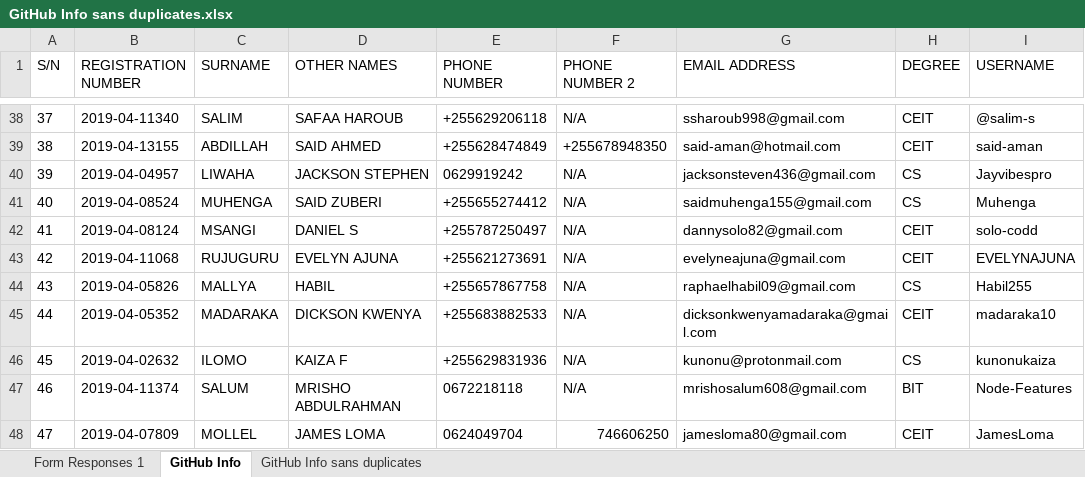
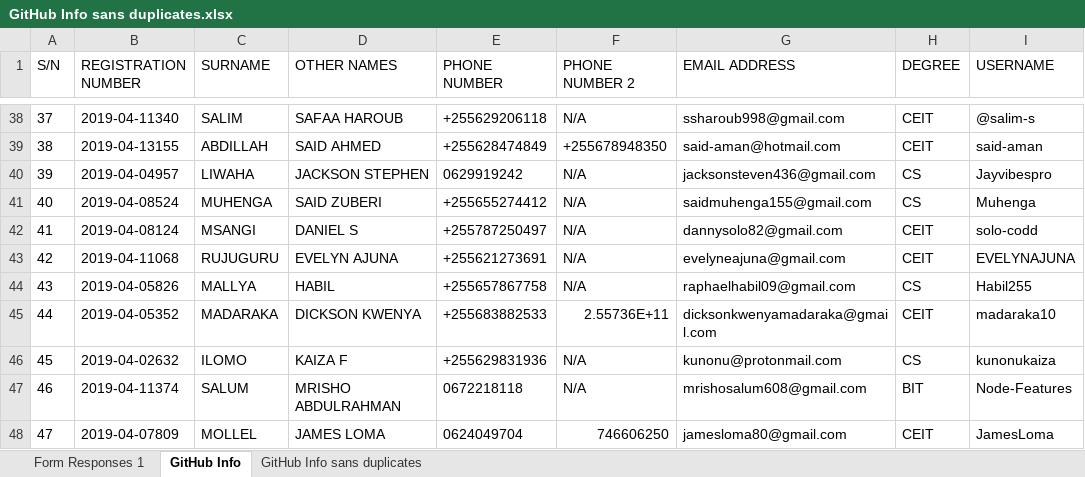
Before and after one commit to jlungo/staffcard, an Excel workbook: CS335/GitHub Info sans duplicates.xlsx, sheet GitHub Info, drawn as a sheet; only a part is shown, gaps mark what is left out; values as stored, in another font and other column widths than the file's, no borders; the diff names each change by its address in the sheet, - before the commit and + after, or states it on an @@ line.

Commit message:
update phone number

```diff
--- a/CS335/GitHub Info sans duplicates.xlsx (sheet GitHub Info)
+++ b/CS335/GitHub Info sans duplicates.xlsx (sheet GitHub Info)
-F45 (PHONE NUMBER 2): N/A
+F45 (PHONE NUMBER 2): 2.55736E+11
```
